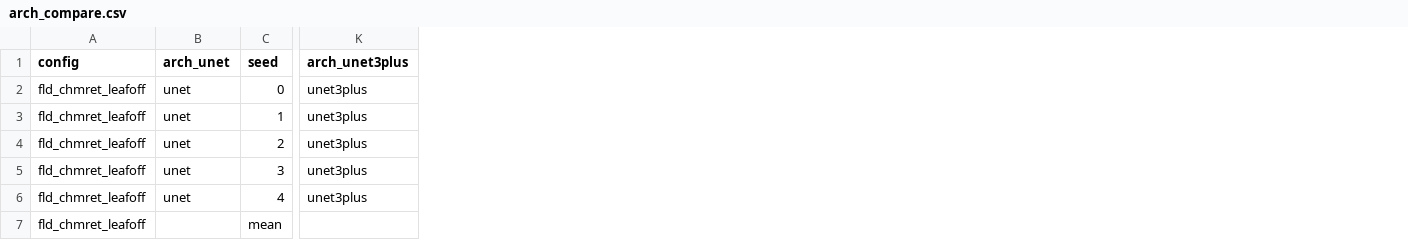
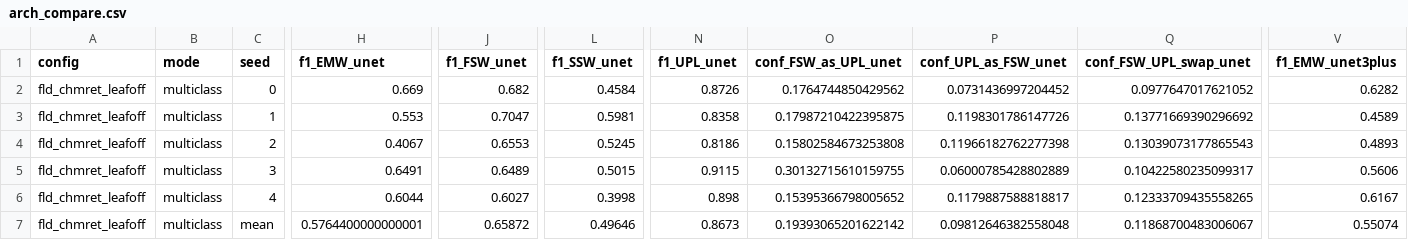
Before and after one commit to ajs0428/NYS_Wetlands_DL, a CSV file: Models/results_arch_v2/multiclass/analysis/arch_compare.csv, drawn as a sheet; only a part is shown, gaps mark what is left out; removed rows and columns are numbered as before the commit, all else as after; the diff covers the shown part only; the diff names each change by its address in the sheet, - before the commit and + after, or states it on an @@ line.

Commit message:
multi-branch phase 4

```diff
--- a/Models/results_arch_v2/multiclass/analysis/arch_compare.csv
+++ b/Models/results_arch_v2/multiclass/analysis/arch_compare.csv
-column B (arch_unet), rows 2-6: all unet
+column B (mode), rows 2-7: all multiclass
+column H (f1_EMW_unet), rows 2-7: 0.669 | 0.553 | 0.4067 | 0.6491 | 0.6044 | 0.5764400000000001
+column J (f1_FSW_unet), rows 2-7: 0.682 | 0.7047 | 0.6553 | 0.6489 | 0.6027 | 0.65872
+column L (f1_SSW_unet), rows 2-7: 0.4584 | 0.5981 | 0.5245 | 0.5015 | 0.3998 | 0.49646
-column K (arch_unet3plus), rows 2-6: all unet3plus
+column N (f1_UPL_unet), rows 2-7: 0.8726 | 0.8358 | 0.8186 | 0.9115 | 0.898 | 0.8673
+column O (conf_FSW_as_UPL_unet), rows 2-7: 0.1764744850429562 | 0.17987210422395875 | 0.15802584673253808 | 0.30132715610159755 | 0.15395366798005652 | 0.19393065201622142
+column P (conf_UPL_as_FSW_unet), rows 2-7: 0.0731436997204452 | 0.1198301786147726 | 0.11966182762277398 | 0.06000785428802889 | 0.1179887588818817 | 0.09812646382558048
+column Q (conf_FSW_UPL_swap_unet), rows 2-7: 0.0977647017621052 | 0.13771669390296692 | 0.13039073177865543 | 0.10422580235099317 | 0.12333709435558265 | 0.11868700483006067
+column V (f1_EMW_unet3plus), rows 2-7: 0.6282 | 0.4589 | 0.4893 | 0.5606 | 0.6167 | 0.55074
```
Also changed, not shown: 13 added columns elsewhere in this file, Models/results_arch_v2/binary/analysis/arch_compare.csv, 30 other files.
